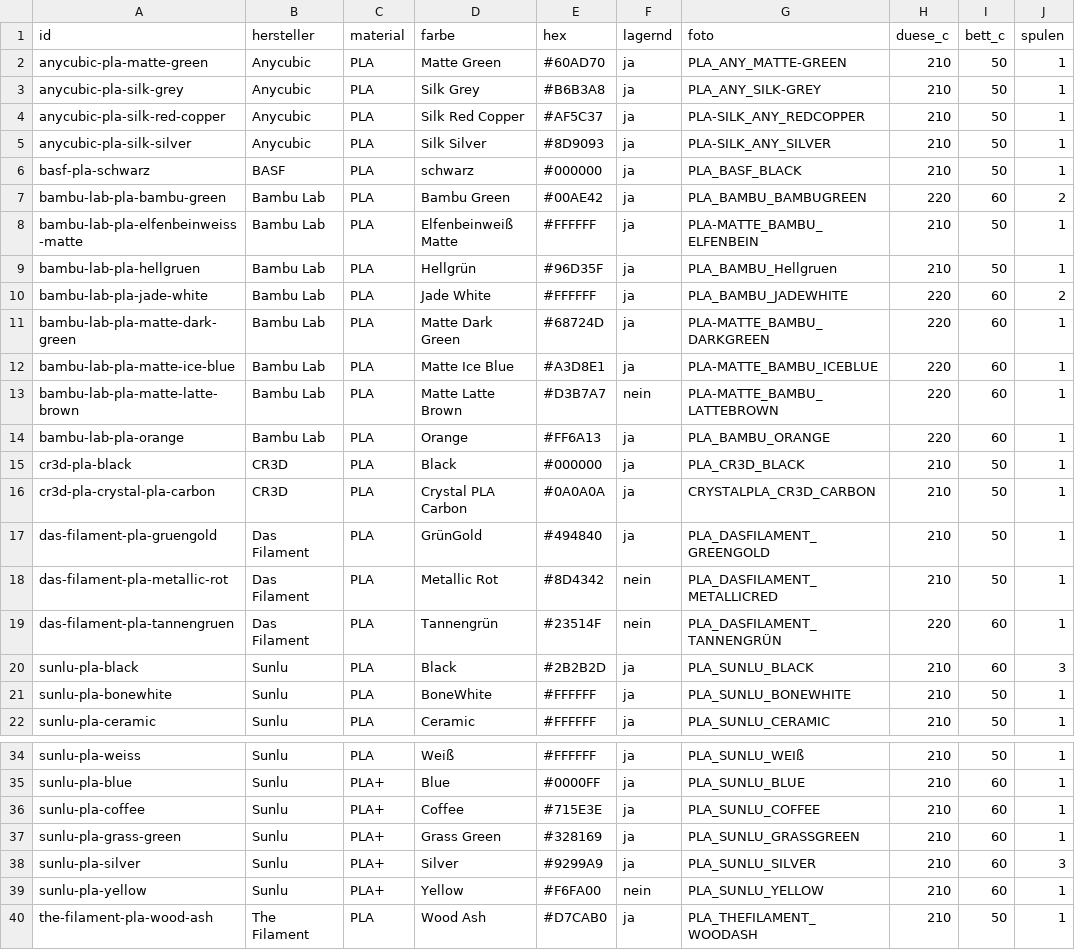
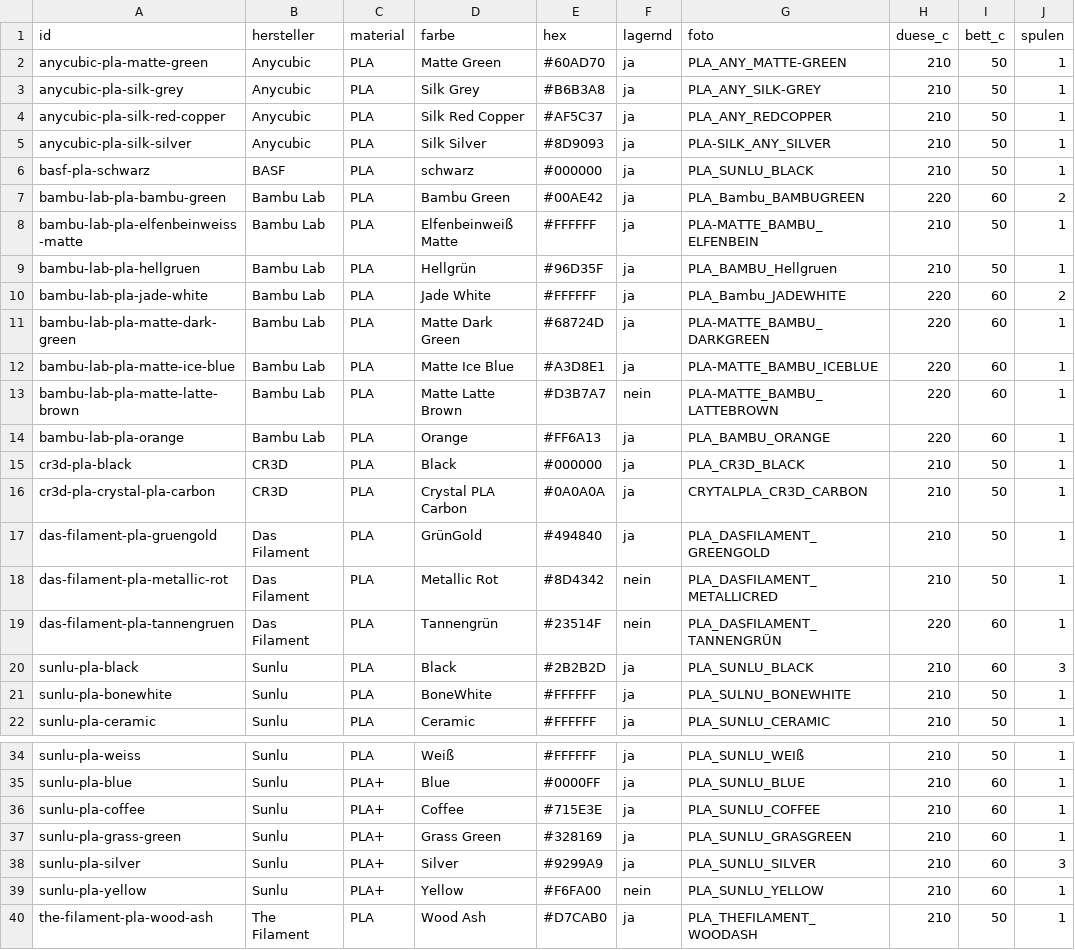
Before and after one commit to RainerBavaria/Benchy-Galerie, a CSV file: filaments.csv, drawn as a sheet; only a part is shown, gaps mark what is left out; the diff names each change by its address in the sheet, - before the commit and + after, or states it on an @@ line.

Commit message:
Bestand aus Spoolman aktualisiert

```diff
--- a/filaments.csv
+++ b/filaments.csv
-G4 (foto): PLA-SILK_ANY_REDCOPPER
+G4 (foto): PLA_ANY_REDCOPPER
-G6 (foto): PLA_BASF_BLACK
+G6 (foto): PLA_SUNLU_BLACK
-G7 (foto): PLA_BAMBU_BAMBUGREEN
+G7 (foto): PLA_Bambu_BAMBUGREEN
-G10 (foto): PLA_BAMBU_JADEWHITE
+G10 (foto): PLA_Bambu_JADEWHITE
-G16 (foto): CRYSTALPLA_CR3D_CARBON
+G16 (foto): CRYTALPLA_CR3D_CARBON
-G21 (foto): PLA_SUNLU_BONEWHITE
+G21 (foto): PLA_SULNU_BONEWHITE
-G37 (foto): PLA_SUNLU_GRASSGREEN
+G37 (foto): PLA_SUNLU_GRASGREEN
```
